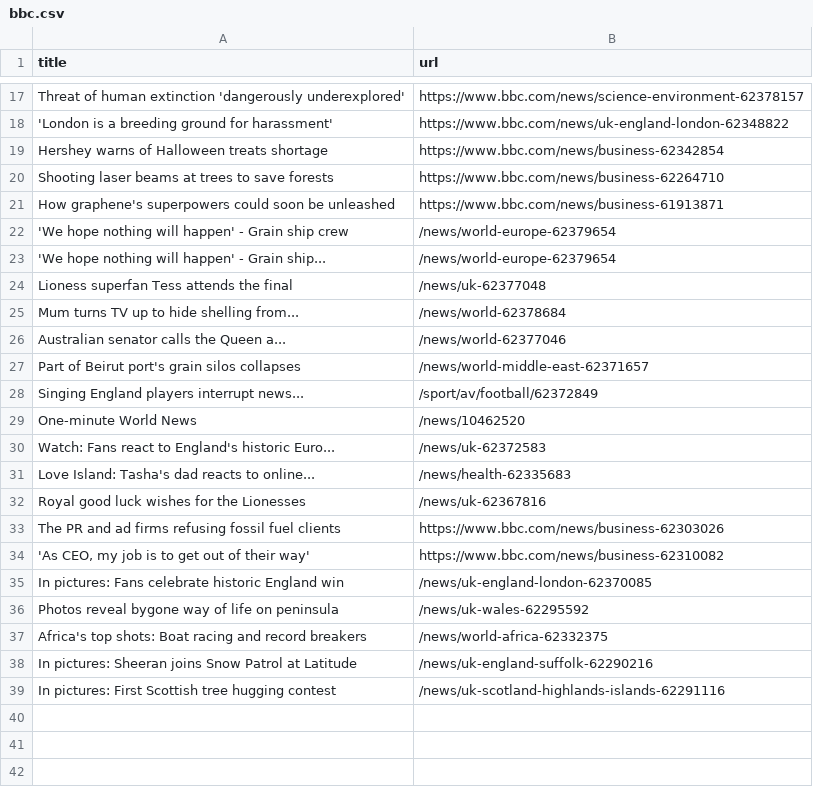
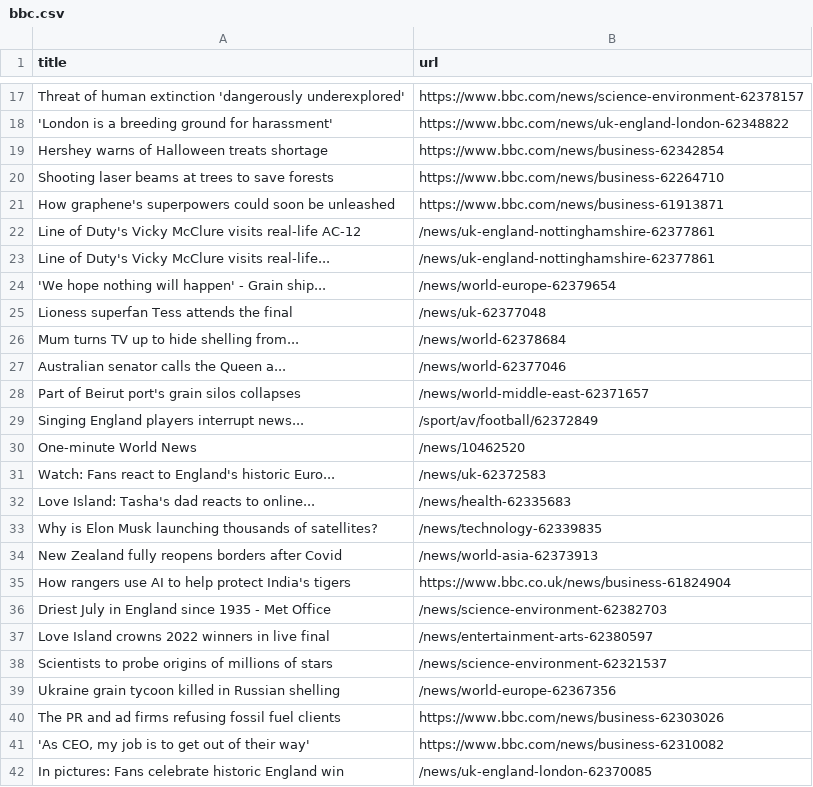
Before and after one commit to ErichBuergler/automatic-scraper-bbc, a CSV file: bbc.csv, drawn as a sheet; only a part is shown, gaps mark what is left out; the shorter side is filled out with more unchanged rows; removed rows and columns are numbered as before the commit, all else as after; the diff names each change by its address in the sheet, - before the commit and + after, or states it on an @@ line.

```diff
--- a/bbc.csv
+++ b/bbc.csv
-row 22: 'We hope nothing will happen' - Grain ship crew | /news/world-europe-62379654
+row 22: Line of Duty's Vicky McClure visits real-life AC-12 | /news/uk-england-nottinghamshire-62377861
+row 23: Line of Duty's Vicky McClure visits real-life... | /news/uk-england-nottinghamshire-62377861
-row 32: Royal good luck wishes for the Lionesses | /news/uk-62367816
+row 33: Why is Elon Musk launching thousands of satellites? | /news/technology-62339835
+row 34: New Zealand fully reopens borders after Covid | /news/world-asia-62373913
+row 35: How rangers use AI to help protect India's tigers | https://www.bbc.co.uk/news/business-61824904
+row 36: Driest July in England since 1935 - Met Office | /news/science-environment-62382703
+row 37: Love Island crowns 2022 winners in live final | /news/entertainment-arts-62380597
+row 38: Scientists to probe origins of millions of stars | /news/science-environment-62321537
+row 39: Ukraine grain tycoon killed in Russian shelling | /news/world-europe-62367356
```
